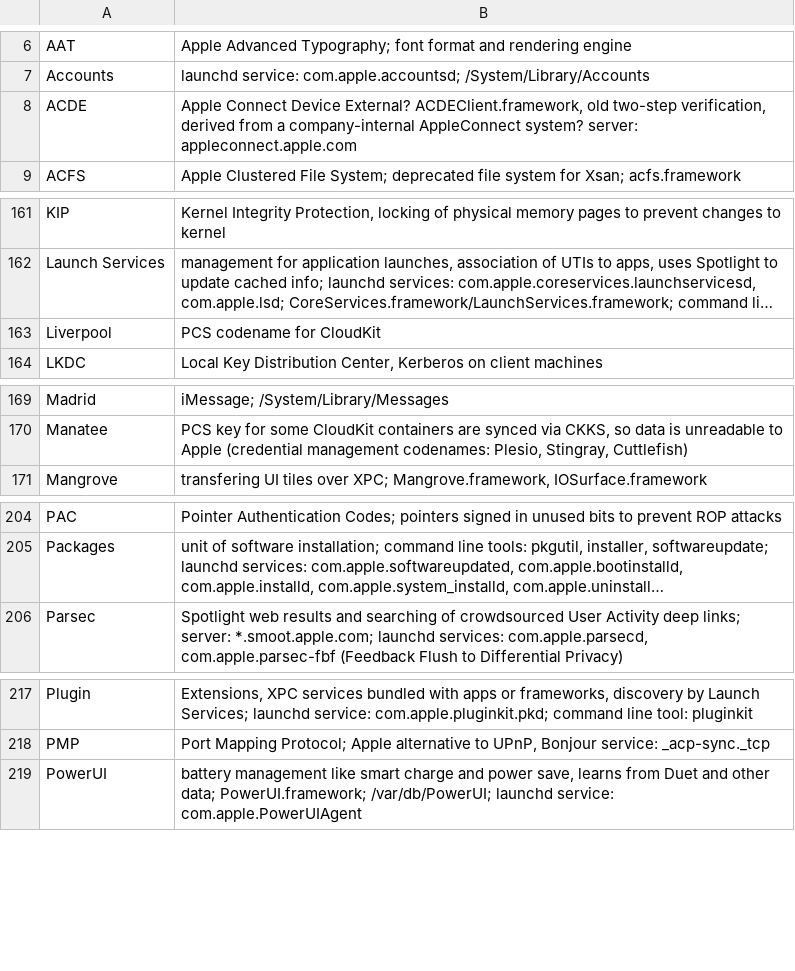
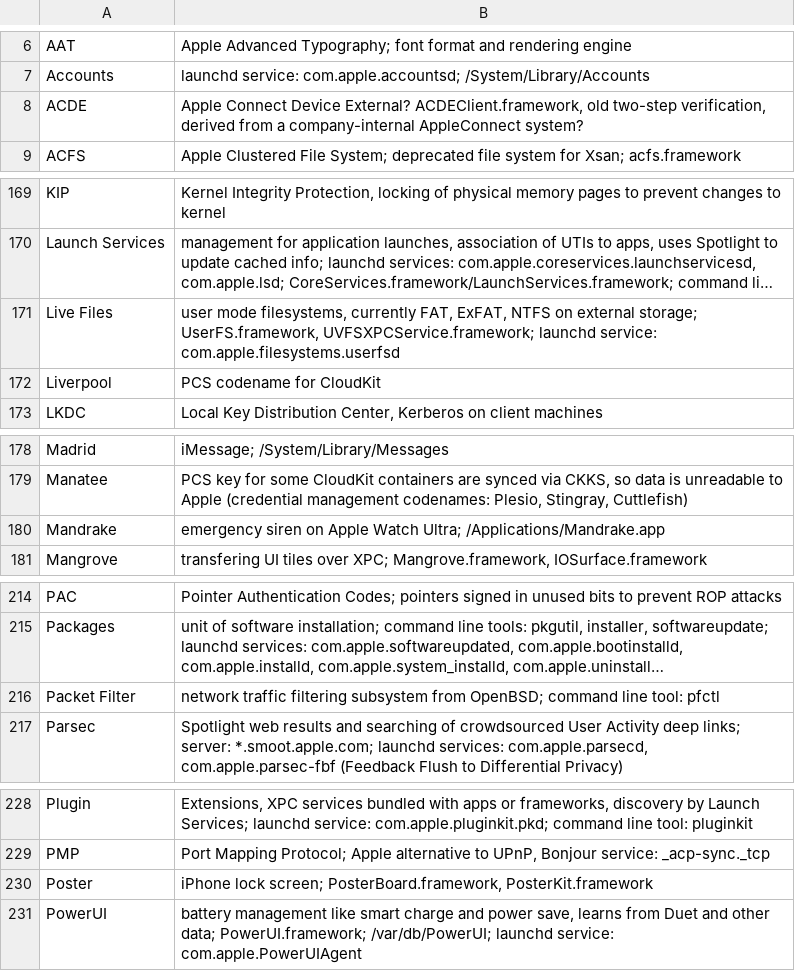
Before and after one commit to mroi/apple-internals, a TSV file: internals.tsv, drawn as a sheet; only a part is shown, gaps mark what is left out; long unchanged cells end in …; the diff covers the shown part only; the diff names each change by its address in the sheet, - before the commit and + after, or states it on an @@ line.

```diff
--- a/internals.tsv
+++ b/internals.tsv
-B8: …AppleConnect system? server: appleconnect.apple.com
+B8: …AppleConnect system?
+row 171: Live Files | user mode filesystems, currently FAT, ExFAT, NTFS on external storage; UserFS.framework, UVFSXPCService.framework; launchd service: com.apple.filesystems.userfsd
+row 180: Mandrake | emergency siren on Apple Watch Ultra; /Applications/Mandrake.app
+row 216: Packet Filter | network traffic filtering subsystem from OpenBSD; command line tool: pfctl
+row 230: Poster | iPhone lock screen; PosterBoard.framework, PosterKit.framework
```
Also changed, not shown: 12 added rows, 1 removed row and 13 edited cells elsewhere in this file, 1 other file.
